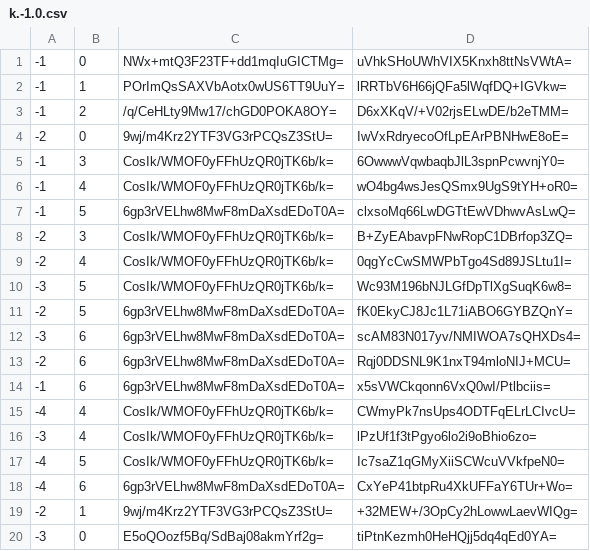
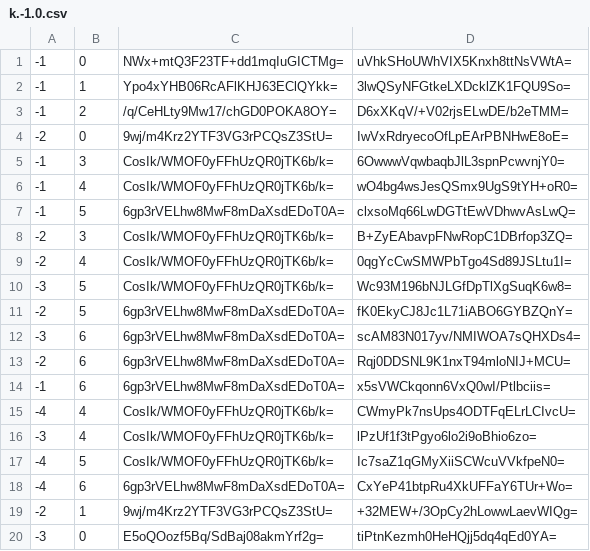
Before and after one commit to Sneezry/mcmapweb, a CSV file: tiles/zoom.-1/metadata/k.-1.0.csv, drawn as a sheet.

```diff
--- a/tiles/zoom.-1/metadata/k.-1.0.csv
+++ b/tiles/zoom.-1/metadata/k.-1.0.csv
@@ -1,3 +1,3 @@
 -1,0,NWx+mtQ3F23TF+dd1mqIuGICTMg=,uVhkSHoUWhVIX5Knxh8ttNsVWtA=
--1,1,POrImQsSAXVbAotx0wUS6TT9UuY=,lRRTbV6H66jQFa5lWqfDQ+IGVkw=
+-1,1,Ypo4xYHB06RcAFlKHJ63EClQYkk=,3lwQSyNFGtkeLXDcklZK1FQU9So=
 -1,2,/q/CeHLty9Mw17/chGD0POKA8OY=,D6xXKqV/+V02rjsELwDE/b2eTMM=
```
Also changed, not shown: tiles/zoom.-1/metadata/k.0.0.csv, tiles/zoom.-2/metadata/k.-1.0.csv, 20 other files.
